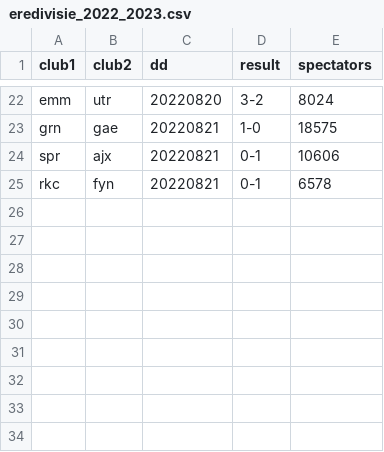
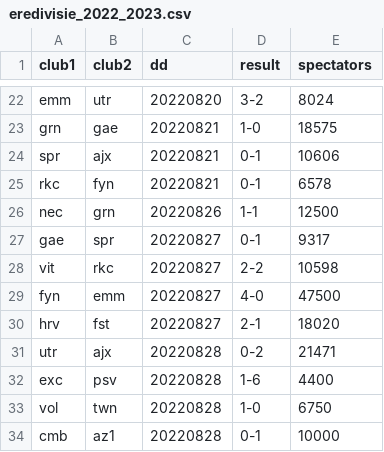
Before and after one commit to epsig/shob, a CSV file: data/sport/eredivisie/eredivisie_2022_2023.csv, drawn as a sheet; only a part is shown, gaps mark what is left out; the diff names each change by its address in the sheet, - before the commit and + after, or states it on an @@ line.

Commit message:
#51 add results round 4 Eredivisie

```diff
--- a/data/sport/eredivisie/eredivisie_2022_2023.csv
+++ b/data/sport/eredivisie/eredivisie_2022_2023.csv
+row 26: nec | grn | 20220826 | 1-1 | 12500
+row 27: gae | spr | 20220827 | 0-1 | 9317
+row 28: vit | rkc | 20220827 | 2-2 | 10598
+row 29: fyn | emm | 20220827 | 4-0 | 47500
+row 30: hrv | fst | 20220827 | 2-1 | 18020
+row 31: utr | ajx | 20220828 | 0-2 | 21471
+row 32: exc | psv | 20220828 | 1-6 | 4400
+row 33: vol | twn | 20220828 | 1-0 | 6750
+row 34: cmb | az1 | 20220828 | 0-1 | 10000
```
Also changed, not shown: 8 other files.
